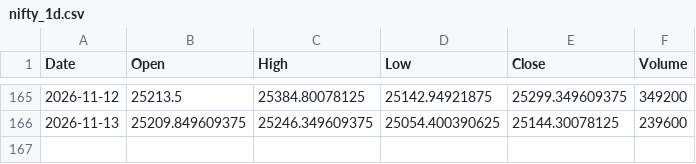
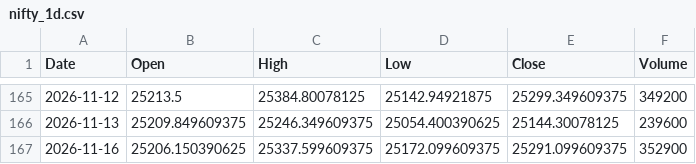
Before and after one commit to dhruveshbhure/nifty-quant-dashboard, a CSV file: data/nifty_1d.csv, drawn as a sheet; only a part is shown, gaps mark what is left out; the diff names each change by its address in the sheet, - before the commit and + after, or states it on an @@ line.

```diff
--- a/data/nifty_1d.csv
+++ b/data/nifty_1d.csv
+row 167: 2026-11-16 | 25206.150390625 | 25337.599609375 | 25172.099609375 | 25291.099609375 | 352900
```
Also changed, not shown: 2 other files.
